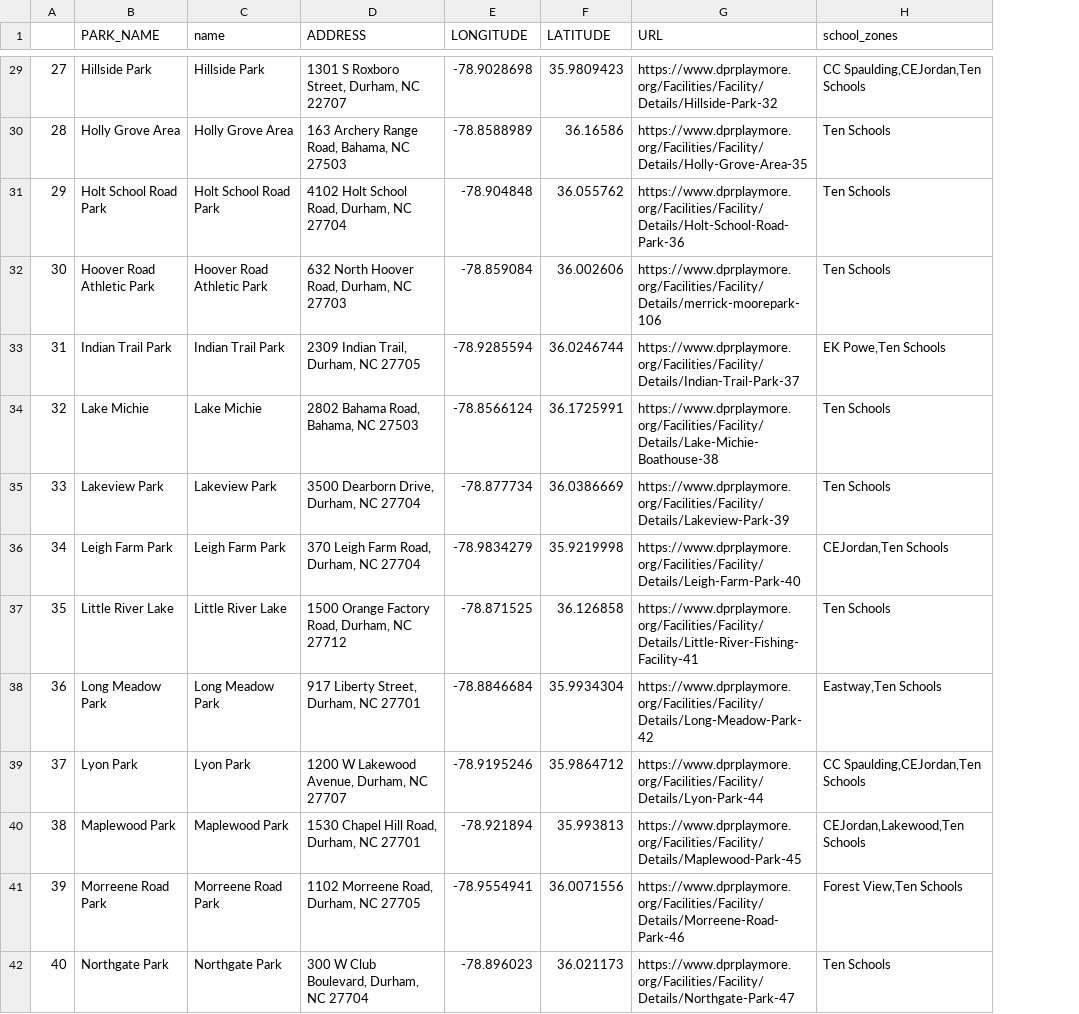
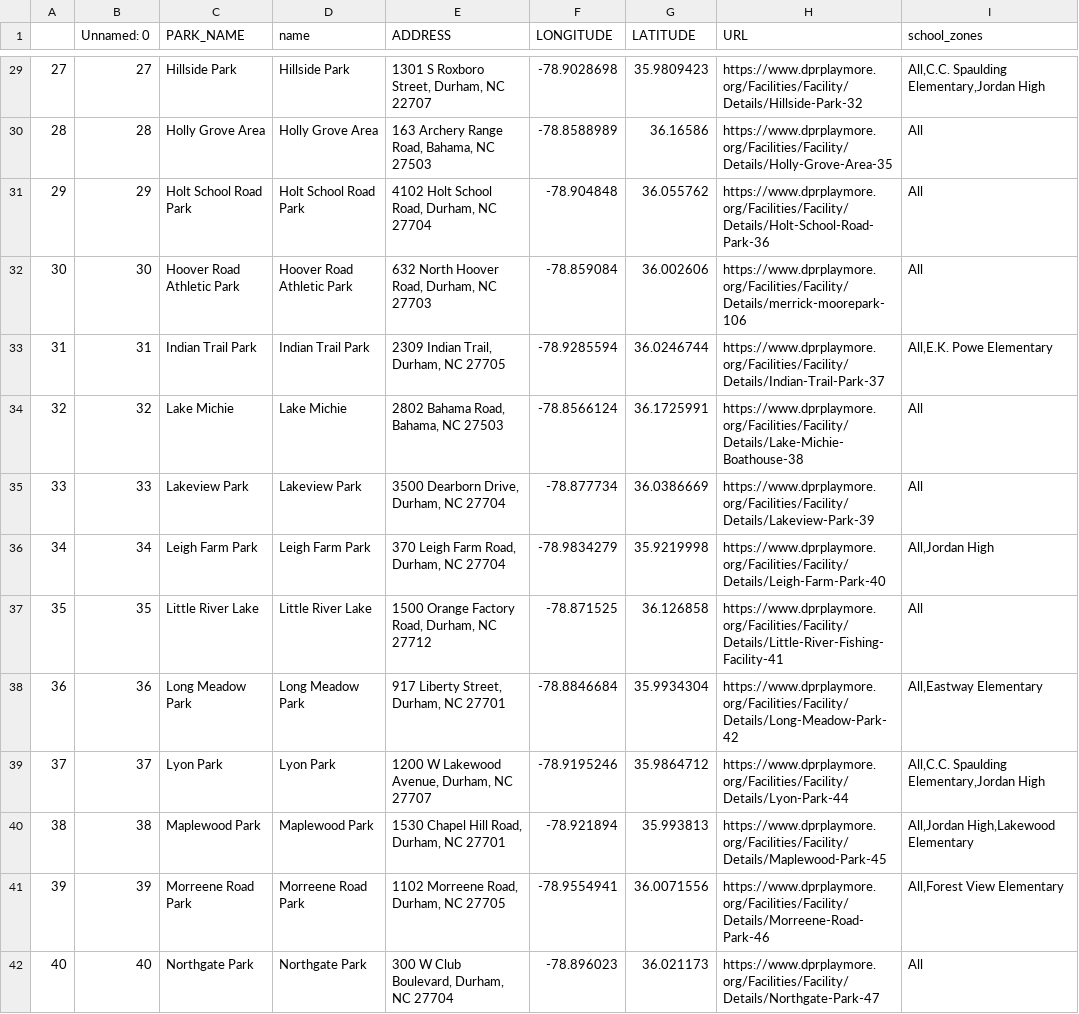
Before and after one commit to dataPlusVisualizingDurhamPublicSchools/visualizing_DPS, a CSV file: dps_dashboard/data/2021/spatial_data/renamed_Parks.csv, drawn as a sheet; only a part is shown, gaps mark what is left out; addresses are those after the commit; the diff covers the shown part only; the diff names each change by its address in the sheet, - before the commit and + after, or states it on an @@ line.

```diff
--- a/dps_dashboard/data/2021/spatial_data/renamed_Parks.csv
+++ b/dps_dashboard/data/2021/spatial_data/renamed_Parks.csv
+column B (Unnamed: 0), rows 29-42: 27 | 28 | 29 | 30 | 31 | 32 | 33 | 34 | 35 | 36 | 37 | 38 | 39 | 40
-I29 (school_zones): CC Spaulding,CEJordan,Ten Schools
+I29 (school_zones): All,C.C. Spaulding Elementary,Jordan High
-I30:I32 (school_zones): Ten Schools
+I30:I32 (school_zones): All
-I33 (school_zones): EK Powe,Ten Schools
+I33 (school_zones): All,E.K. Powe Elementary
-I34:I35 (school_zones): Ten Schools
+I34:I35 (school_zones): All
-I36 (school_zones): CEJordan,Ten Schools
+I36 (school_zones): All,Jordan High
-I37 (school_zones): Ten Schools
+I37 (school_zones): All
-I38 (school_zones): Eastway,Ten Schools
+I38 (school_zones): All,Eastway Elementary
-I39 (school_zones): CC Spaulding,CEJordan,Ten Schools
+I39 (school_zones): All,C.C. Spaulding Elementary,Jordan High
-I40 (school_zones): CEJordan,Lakewood,Ten Schools
+I40 (school_zones): All,Jordan High,Lakewood Elementary
-I41 (school_zones): Forest View,Ten Schools
+I41 (school_zones): All,Forest View Elementary
-I42 (school_zones): Ten Schools
+I42 (school_zones): All
```
Also changed, not shown: 59 edited cells elsewhere in this file, dps_dashboard/data/2021/spatial_data/renamed_Bus Stops.csv, dps_dashboard/data/2021/spatial_data/renamed_Childcare Centers_2022.csv, 26 other files.
